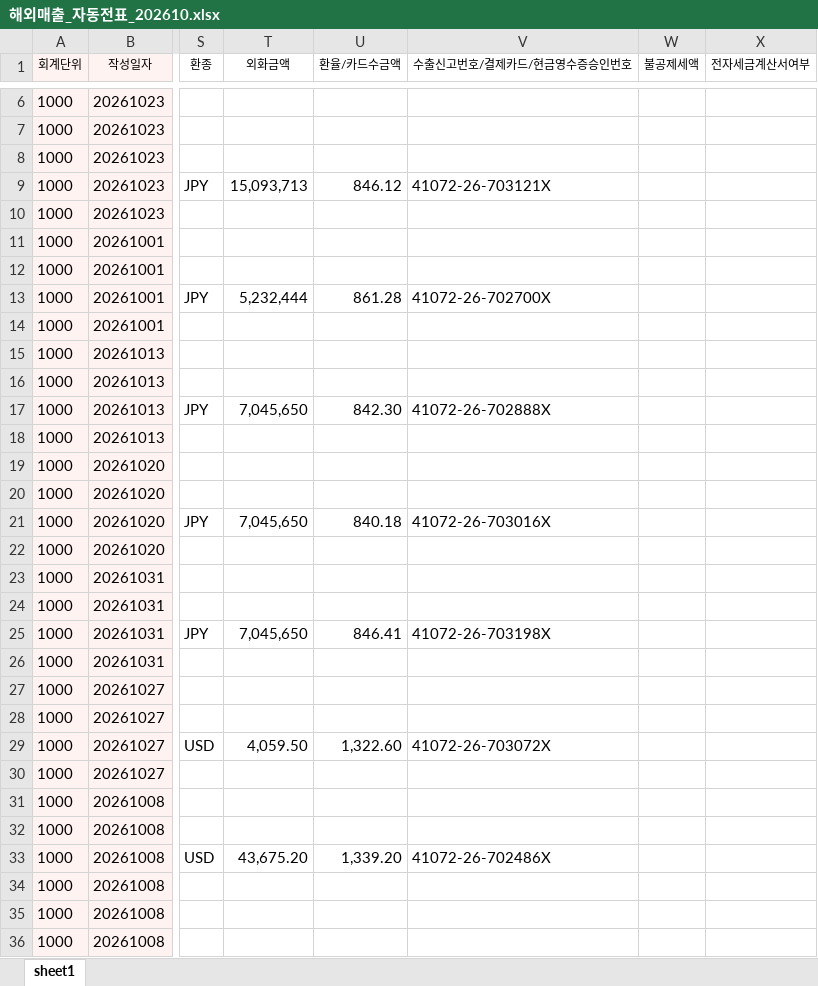
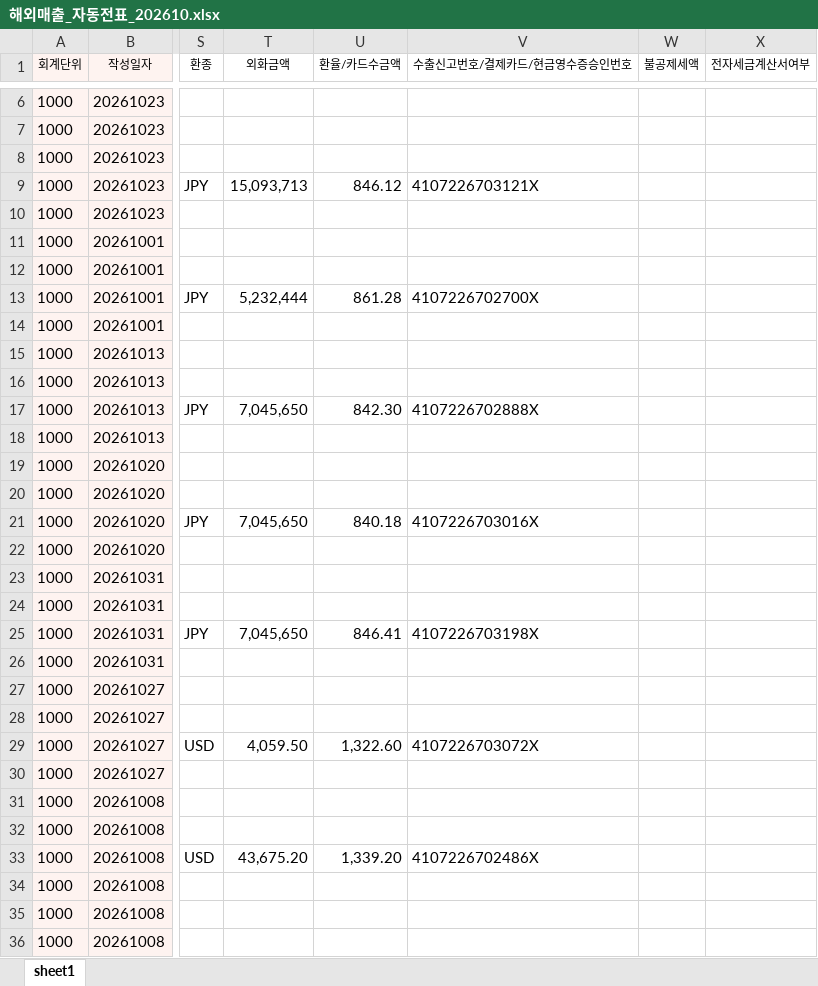
Before and after one commit to a01042102350/date, an Excel workbook: PC백업_C_ai/매월마감/해외자동전표/202610/해외매출_자동전표_202610.xlsx, sheet sheet1, drawn as a sheet; only a part is shown, gaps mark what is left out; values as stored, in another font and other column widths than the file's, no borders; the diff covers the shown part only; the diff names each change by its address in the sheet, - before the commit and + after, or states it on an @@ line.

```diff
--- a/PC백업_C_ai/매월마감/해외자동전표/202610/해외매출_자동전표_202610.xlsx (sheet sheet1)
+++ b/PC백업_C_ai/매월마감/해외자동전표/202610/해외매출_자동전표_202610.xlsx (sheet sheet1)
-V9 (수출신고번호/결제카드/현금영수증승인번호): 41072-26-703121X
+V9 (수출신고번호/결제카드/현금영수증승인번호): 4107226703121X
-V13 (수출신고번호/결제카드/현금영수증승인번호): 41072-26-702700X
+V13 (수출신고번호/결제카드/현금영수증승인번호): 4107226702700X
-V17 (수출신고번호/결제카드/현금영수증승인번호): 41072-26-702888X
+V17 (수출신고번호/결제카드/현금영수증승인번호): 4107226702888X
-V21 (수출신고번호/결제카드/현금영수증승인번호): 41072-26-703016X
+V21 (수출신고번호/결제카드/현금영수증승인번호): 4107226703016X
-V25 (수출신고번호/결제카드/현금영수증승인번호): 41072-26-703198X
+V25 (수출신고번호/결제카드/현금영수증승인번호): 4107226703198X
-V29 (수출신고번호/결제카드/현금영수증승인번호): 41072-26-703072X
+V29 (수출신고번호/결제카드/현금영수증승인번호): 4107226703072X
-V33 (수출신고번호/결제카드/현금영수증승인번호): 41072-26-702486X
+V33 (수출신고번호/결제카드/현금영수증승인번호): 4107226702486X
```
Also changed, not shown: 67 edited cells elsewhere in this sheet, PC백업_C_ai/매월마감/해외자동전표/202610/해외매출_자동전표_202610_검토.xlsx, 10 other files.
